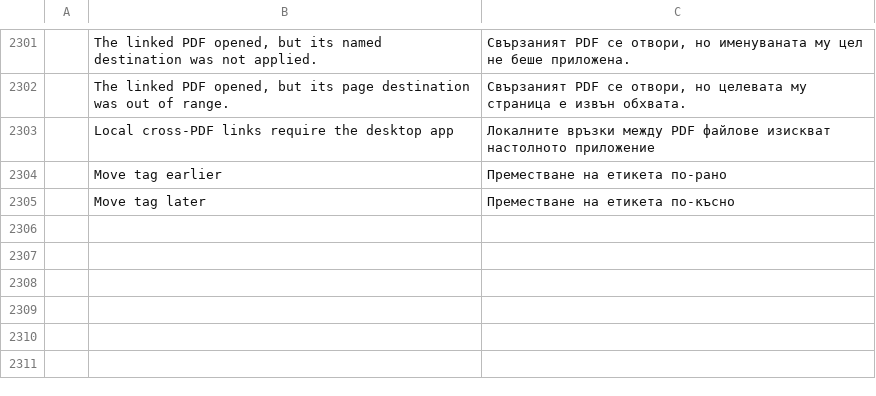
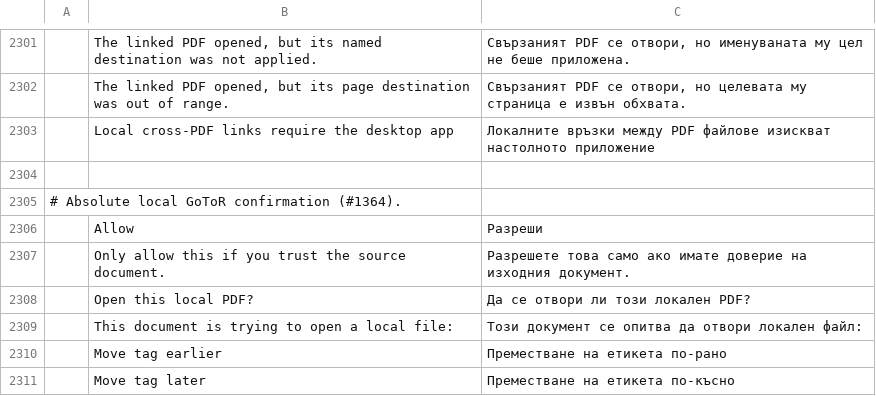
Before and after one commit to 0xPyAI/pdfcraft, a TSV file: crates/ui-egui/src/i18n/bg.tsv, drawn as a sheet; only a part is shown, gaps mark what is left out; the diff names each change by its address in the sheet, - before the commit and + after, or states it on an @@ line.

```diff
--- a/crates/ui-egui/src/i18n/bg.tsv
+++ b/crates/ui-egui/src/i18n/bg.tsv
+row 2304: (empty)
+row 2305: # Absolute local GoToR confirmation (#1364).
+row 2306:  | Allow | Разреши
+row 2307:  | Only allow this if you trust the source document. | Разрешете това само ако имате доверие на изходния документ.
+row 2308:  | Open this local PDF? | Да се отвори ли този локален PDF?
+row 2309:  | This document is trying to open a local file: | Този документ се опитва да отвори локален файл:
```
Also changed, not shown: crates/ui-egui/src/i18n/el.tsv, crates/ui-egui/src/i18n/kk.tsv, 33 other files.
